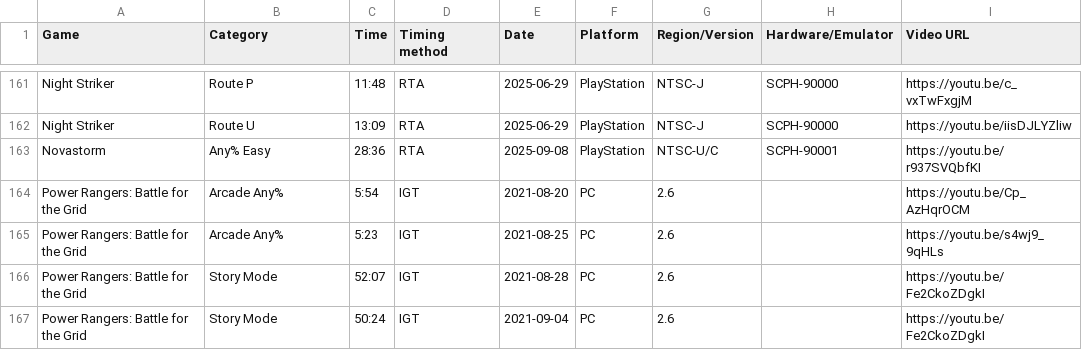
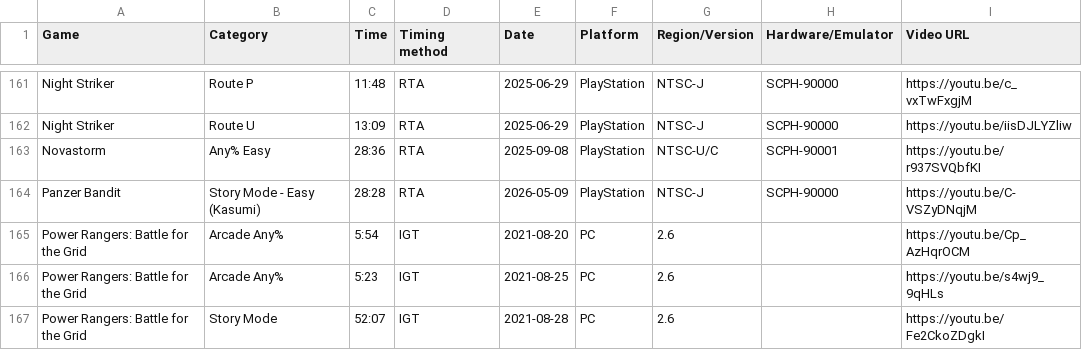
Before and after one commit to AmenAnthem/speedrun-pbs, a CSV file: pbs.csv, drawn as a sheet; only a part is shown, gaps mark what is left out; the shorter side is filled out with more unchanged rows.

Commit message:
feat: Update PBs

```diff
--- a/pbs.csv
+++ b/pbs.csv
@@ -163,2 +163,3 @@
 "Novastorm","Any% Easy","28:36","RTA","2025-09-08",PlayStation,"NTSC-U/C","SCPH-90001","https://youtu.be/r937SVQbfKI"
+"Panzer Bandit","Story Mode - Easy (Kasumi)","28:28","RTA","2026-05-09",PlayStation,"NTSC-J","SCPH-90000","https://youtu.be/C-VSZyDNqjM"
 "Power Rangers: Battle for the Grid","Arcade Any%","5:54","IGT","2021-08-20","PC","2.6","","https://youtu.be/Cp_AzHqrOCM"
```
